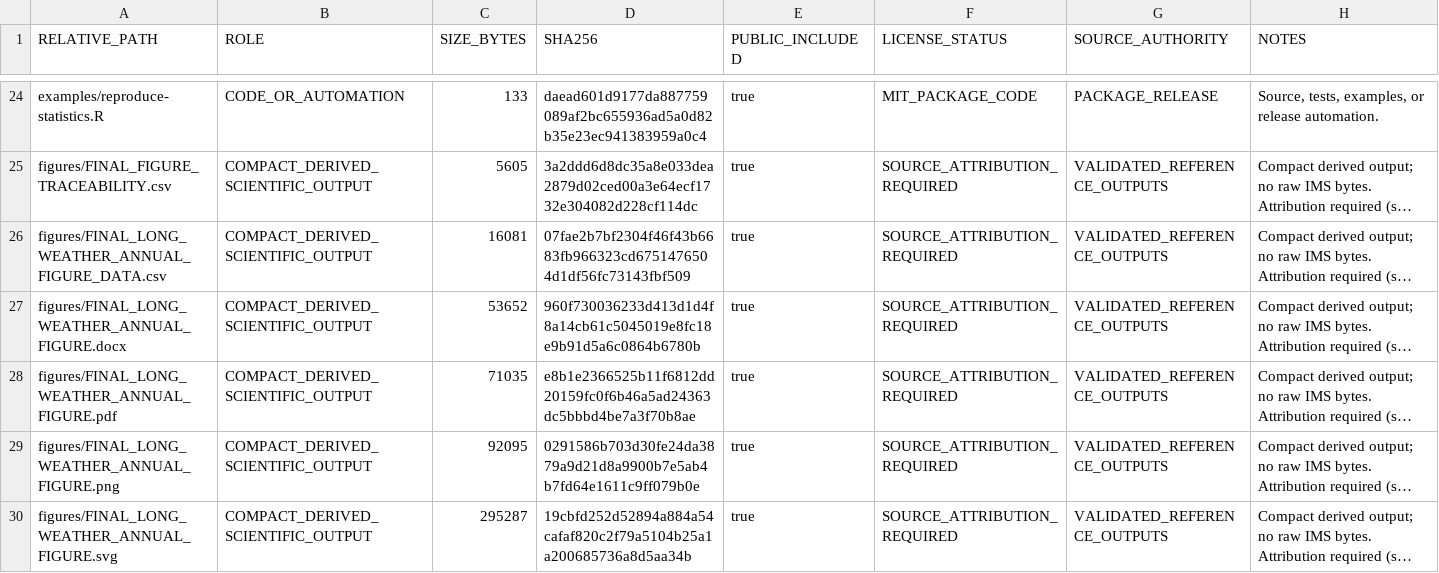
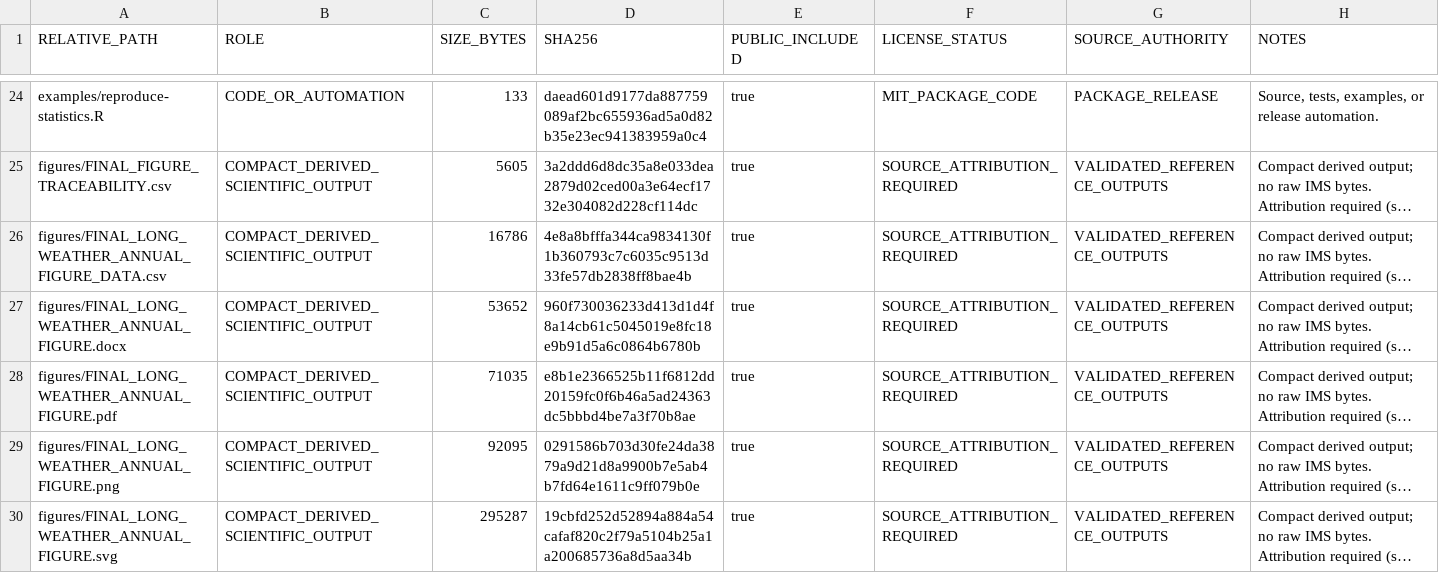
Before and after one commit to ngngn1977-cloud/SIECCLongWeather, a CSV file: PUBLICATION_PACKAGE_MANIFEST.csv, drawn as a sheet; only a part is shown, gaps mark what is left out; long unchanged cells end in …; the diff covers the shown part only; the diff names each change by its address in the sheet, - before the commit and + after, or states it on an @@ line.

```diff
--- a/PUBLICATION_PACKAGE_MANIFEST.csv
+++ b/PUBLICATION_PACKAGE_MANIFEST.csv
-C26 (SIZE_BYTES): 16081
+C26 (SIZE_BYTES): 16786
-D26 (SHA256): 07fae2b7bf2304f46f43b6683fb966323cd6751476504d1df56fc73143fbf509
+D26 (SHA256): 4e8a8bfffa344ca9834130f1b360793c7c6035c9513d33fe57db2838ff8bae4b
```
Also changed, not shown: 1 added row and 7 edited cells elsewhere in this file, RELEASE_HASHES.csv, figures/FINAL_LONG_WEATHER_ANNUAL_FIGURE_DATA.csv, 4 other files.
